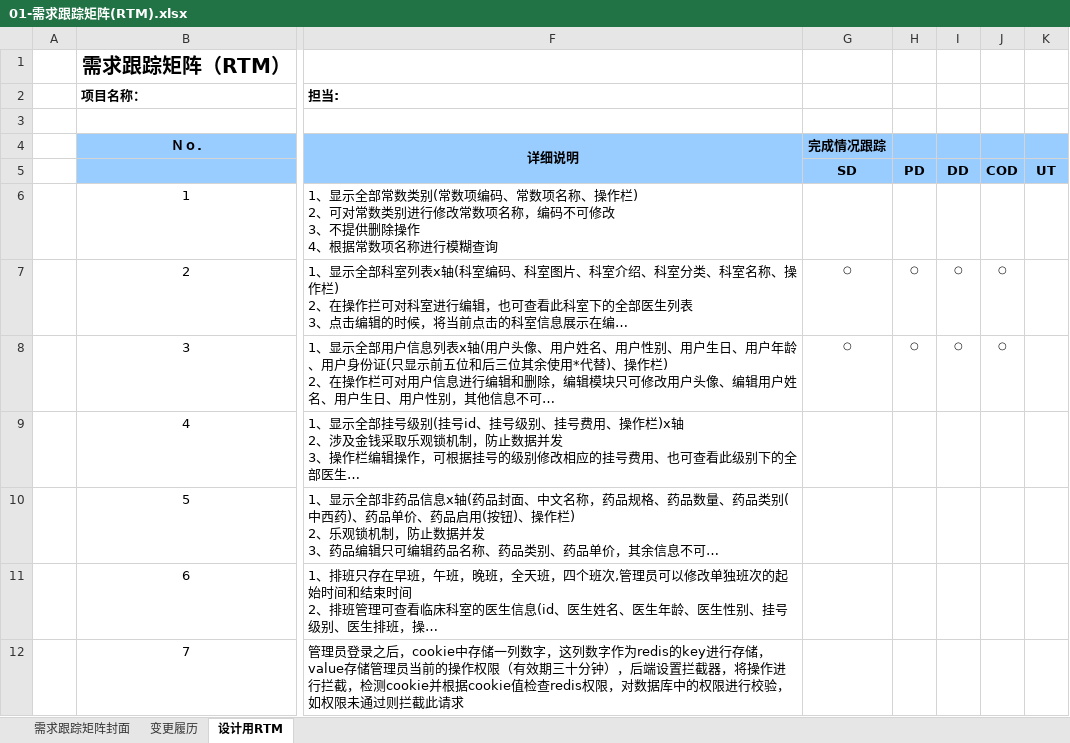
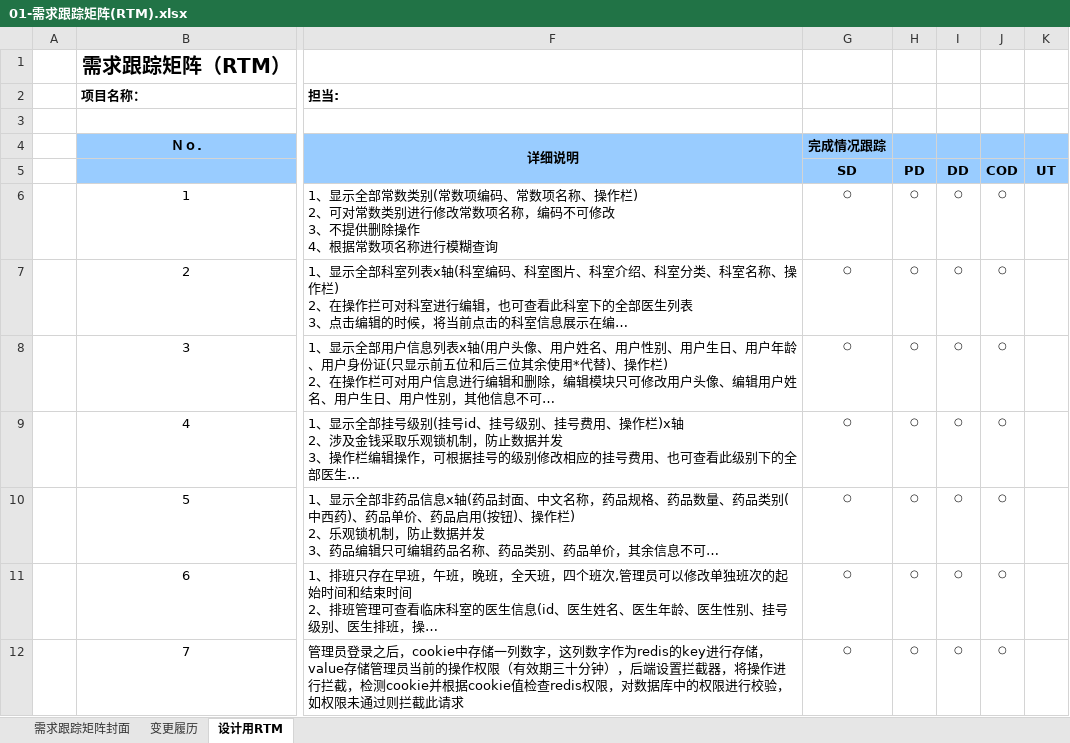
Before and after one commit to Larimari1314/MedicalManagementSystem-neusoft, an Excel workbook: 已完成文档/01-需求跟踪矩阵(RTM).xlsx, sheet 设计用RTM, drawn as a sheet; only a part is shown, gaps mark what is left out; long unchanged cells end in …; values as stored, in another font and other column widths than the file's, no borders; conditional formats not drawn; the diff covers the shown part only; the diff names each change by its address in the sheet, - before the commit and + after, or states it on an @@ line.

```diff
--- a/已完成文档/01-需求跟踪矩阵(RTM).xlsx (sheet 设计用RTM)
+++ b/已完成文档/01-需求跟踪矩阵(RTM).xlsx (sheet 设计用RTM)
-G6 (完成情况跟踪): (empty)
+G6 (完成情况跟踪): ○
-H6: (empty)
+H6: ○
-I6: (empty)
+I6: ○
-J6: (empty)
+J6: ○
-G9:G12 (完成情况跟踪): (empty)
+G9:G12 (完成情况跟踪): ○
-H9:H12: (empty)
+H9:H12: ○
-I9:I12: (empty)
+I9:I12: ○
-J9:J12: (empty)
+J9:J12: ○
```
Also changed, not shown: 2 added rows, 2 removed rows and 8 edited cells elsewhere in this sheet, 已完成文档/02-数据库设计.xlsx, 51 other files.
